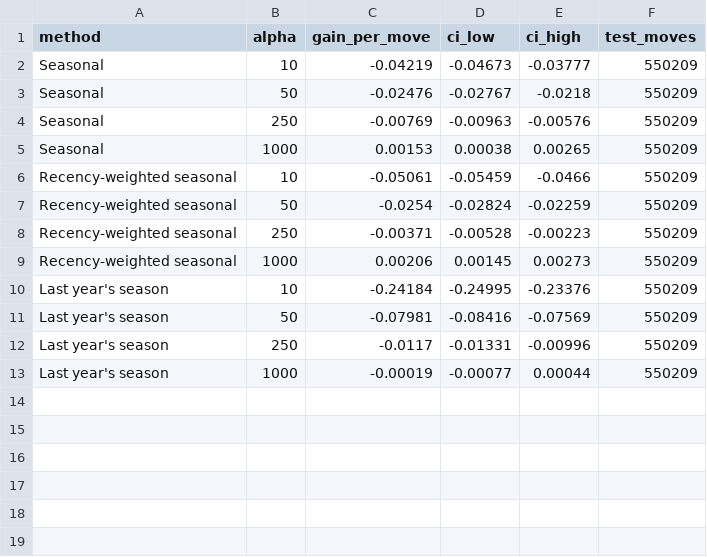
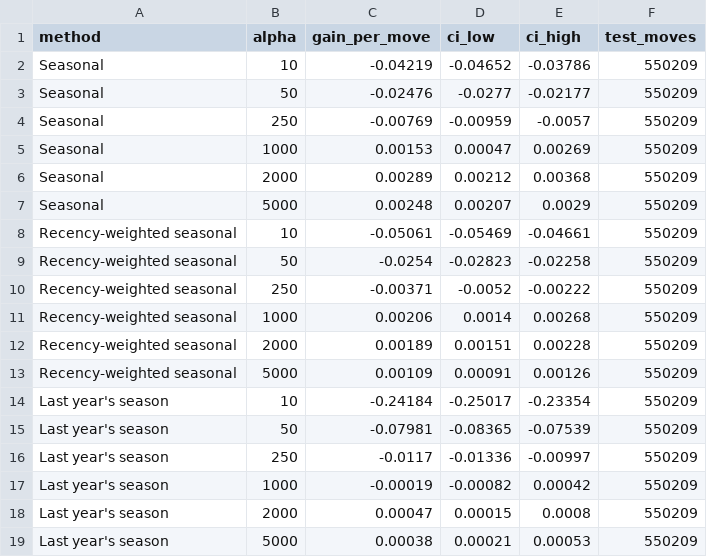
Before and after one commit to ZacRose/Catching-the-Drift, a CSV file: outputs/results/seasonal_matrix_skill.csv, drawn as a sheet.

```diff
--- a/outputs/results/seasonal_matrix_skill.csv
+++ b/outputs/results/seasonal_matrix_skill.csv
@@ -1,13 +1,19 @@
 method,alpha,gain_per_move,ci_low,ci_high,test_moves
-Seasonal,10,-0.04219,-0.04673,-0.03777,550209
-Seasonal,50,-0.02476,-0.02767,-0.0218,550209
-Seasonal,250,-0.00769,-0.00963,-0.00576,550209
-Seasonal,1000,0.00153,0.00038,0.00265,550209
-Recency-weighted seasonal,10,-0.05061,-0.05459,-0.0466,550209
-Recency-weighted seasonal,50,-0.0254,-0.02824,-0.02259,550209
-Recency-weighted seasonal,250,-0.00371,-0.00528,-0.00223,550209
-Recency-weighted seasonal,1000,0.00206,0.00145,0.00273,550209
-Last year's season,10,-0.24184,-0.24995,-0.23376,550209
-Last year's season,50,-0.07981,-0.08416,-0.07569,550209
-Last year's season,250,-0.0117,-0.01331,-0.00996,550209
-Last year's season,1000,-0.00019,-0.00077,0.00044,550209
+Seasonal,10,-0.04219,-0.04652,-0.03786,550209
+Seasonal,50,-0.02476,-0.0277,-0.02177,550209
+Seasonal,250,-0.00769,-0.00959,-0.0057,550209
+Seasonal,1000,0.00153,0.00047,0.00269,550209
+Seasonal,2000,0.00289,0.00212,0.00368,550209
+Seasonal,5000,0.00248,0.00207,0.0029,550209
+Recency-weighted seasonal,10,-0.05061,-0.05469,-0.04661,550209
+Recency-weighted seasonal,50,-0.0254,-0.02823,-0.02258,550209
+Recency-weighted seasonal,250,-0.00371,-0.0052,-0.00222,550209
+Recency-weighted seasonal,1000,0.00206,0.0014,0.00268,550209
+Recency-weighted seasonal,2000,0.00189,0.00151,0.00228,550209
+Recency-weighted seasonal,5000,0.00109,0.00091,0.00126,550209
+Last year's season,10,-0.24184,-0.25017,-0.23354,550209
+Last year's season,50,-0.07981,-0.08365,-0.07539,550209
+Last year's season,250,-0.0117,-0.01336,-0.00997,550209
+Last year's season,1000,-0.00019,-0.00082,0.00042,550209
+Last year's season,2000,0.00047,0.00015,0.0008,550209
+Last year's season,5000,0.00038,0.00021,0.00053,550209
```
Also changed, not shown: outputs/results/seasonal_coverage.csv, outputs/results/seasonal_forecast_scalar.csv, 42 other files.
